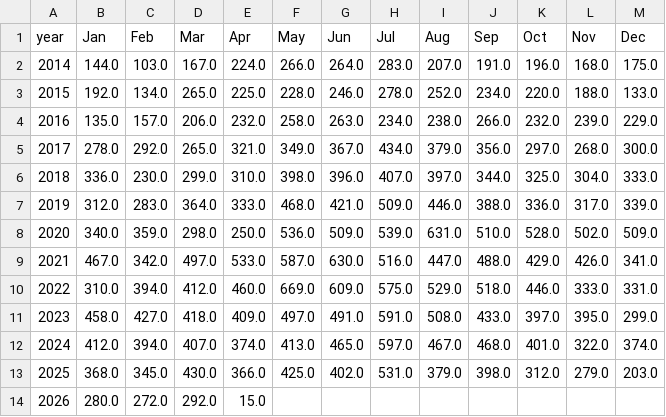
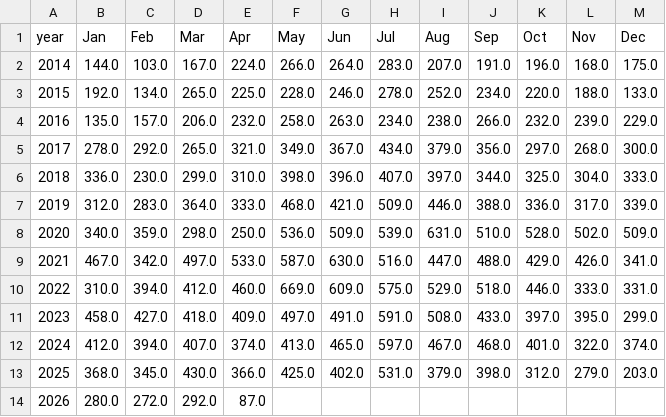
Before and after one commit to clohertyg/street3, a CSV file: data/gp_co_pivot.csv, drawn as a sheet.

```diff
--- a/data/gp_co_pivot.csv
+++ b/data/gp_co_pivot.csv
@@ -13,2 +13,2 @@ year,Jan,Feb,Mar,Apr,May,Jun,Jul,Aug,Sep,Oct,Nov,Dec
 2025,368.0,345.0,430.0,366.0,425.0,402.0,531.0,379.0,398.0,312.0,279.0,203.0
-2026,280.0,272.0,292.0,15.0,,,,,,,,
+2026,280.0,272.0,292.0,87.0,,,,,,,,
```
Also changed, not shown: data/monthly_total.csv, data/three_yr_avgs.csv, 2 other files.
